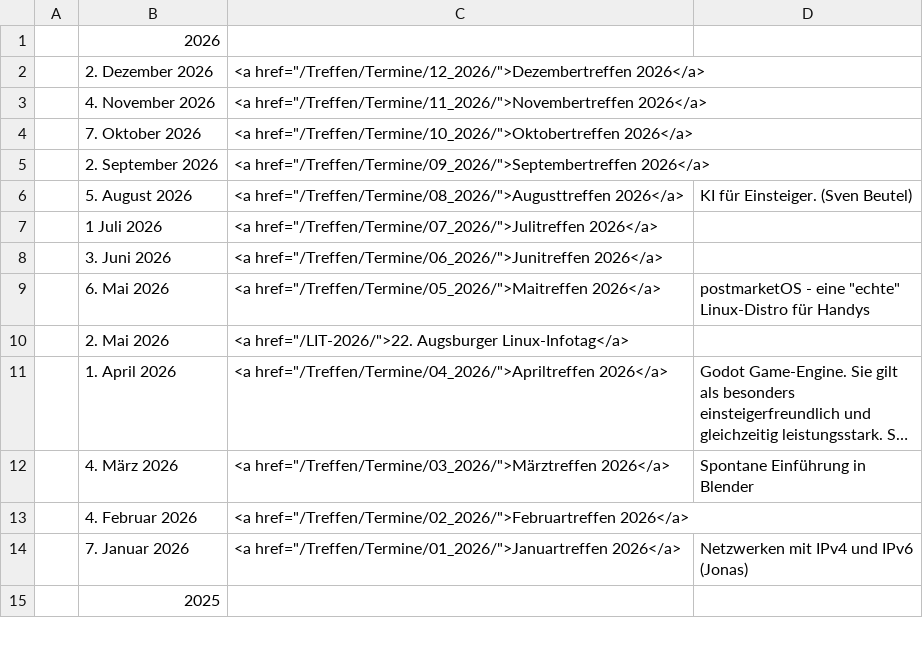
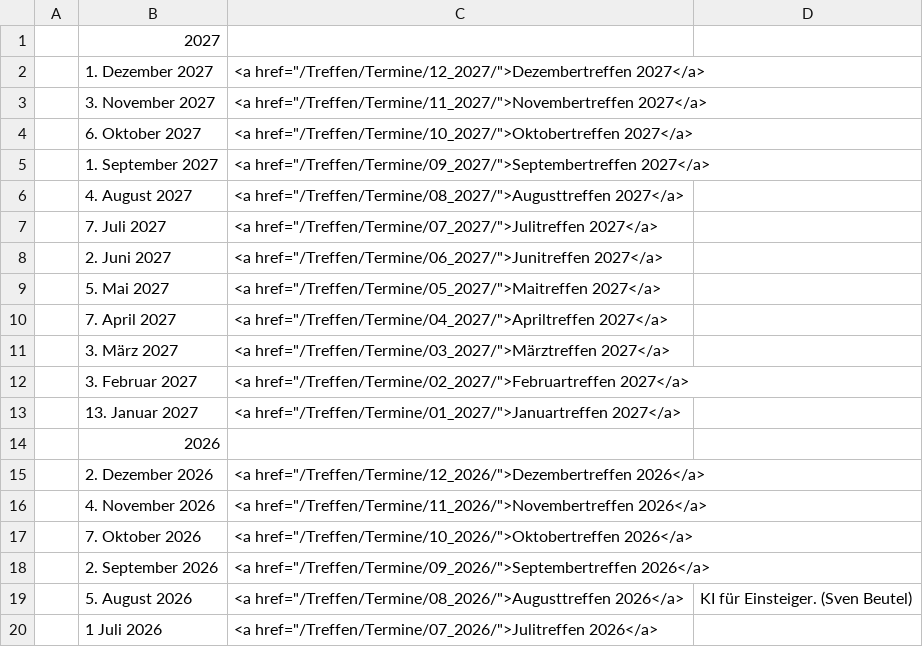
Before and after one commit to luga-ev/website, a CSV file: data/Termine.csv, drawn as a sheet; only a part is shown; the shorter side is filled out with more unchanged rows; long unchanged cells end in ….

Commit message:
Oktobertreffen 2026

```diff
--- a/data/Termine.csv
+++ b/data/Termine.csv
@@ -1 +1,14 @@
+|2027|
+| 1. Dezember 2027|<a href="/Treffen/Termine/12_2027/">Dezembertreffen 2027</a>|
+| 3. November 2027|<a href="/Treffen/Termine/11_2027/">Novembertreffen 2027</a>|
+| 6. Oktober 2027|<a href="/Treffen/Termine/10_2027/">Oktobertreffen 2027</a>|
+| 1. September 2027|<a href="/Treffen/Termine/09_2027/">Septembertreffen 2027</a>|
+| 4. August 2027|<a href="/Treffen/Termine/08_2027/">Augusttreffen 2027</a>|
+| 7. Juli 2027|<a href="/Treffen/Termine/07_2027/">Julitreffen 2027</a>|
+| 2. Juni 2027|<a href="/Treffen/Termine/06_2027/">Junitreffen 2027</a>|
+| 5. Mai 2027|<a href="/Treffen/Termine/05_2027/">Maitreffen 2027</a>|
+| 7. April 2027|<a href="/Treffen/Termine/04_2027/">Apriltreffen 2027</a>|
+| 3. März 2027|<a href="/Treffen/Termine/03_2027/">Märztreffen 2027</a>|
+| 3. Februar 2027|<a href="/Treffen/Termine/02_2027/">Februartreffen 2027</a>|
+| 13. Januar 2027|<a href="/Treffen/Termine/01_2027/">Januartreffen 2027</a>|
 |2026|
```
Also changed, not shown: 4 other files.
